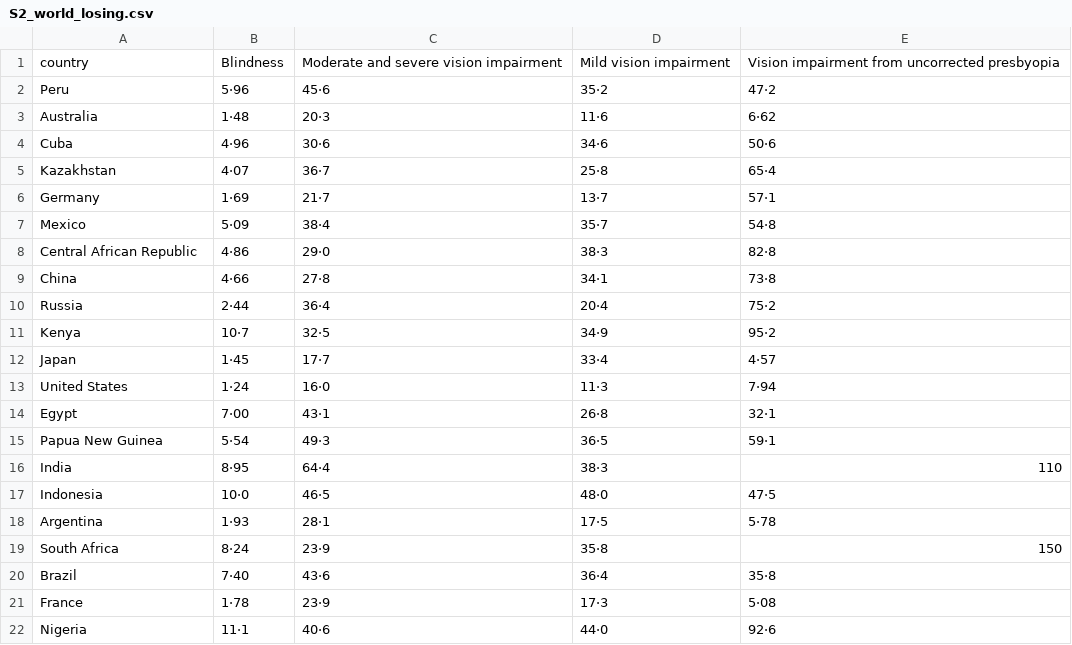
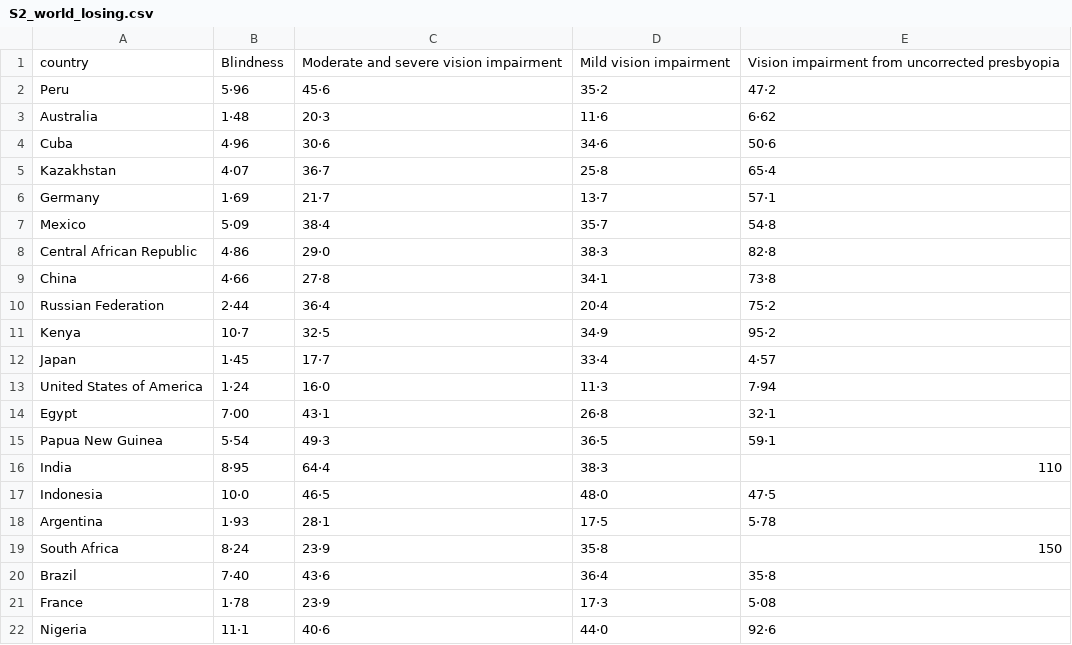
Before and after one commit to Joey6-z/fit2179, a CSV file: 2179_A2/data/S2_world_losing.csv, drawn as a sheet.

Commit message:
edit

```diff
--- a/2179_A2/data/S2_world_losing.csv
+++ b/2179_A2/data/S2_world_losing.csv
@@ -9,6 +9,6 @@ Central African Republic,4·86,29·0,38·3,82·8
 China,4·66,27·8,34·1,73·8
-Russia,2·44,36·4,20·4,75·2
+Russian Federation,2·44,36·4,20·4,75·2
 Kenya,10·7,32·5,34·9,95·2
 Japan,1·45,17·7,33·4,4·57
-United States,1·24,16·0,11·3,7·94
+United States of America,1·24,16·0,11·3,7·94
 Egypt,7·00,43·1,26·8,32·1
```
